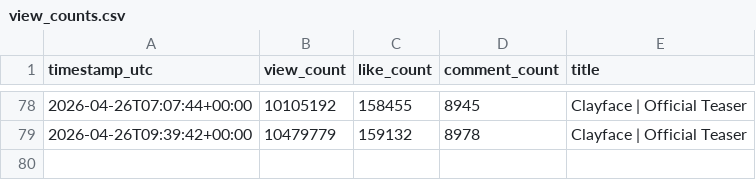
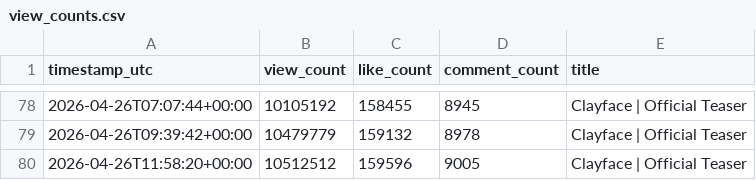
Before and after one commit to patricklink1-maker/test_tracker1, a CSV file: view_counts.csv, drawn as a sheet; only a part is shown, gaps mark what is left out; the diff names each change by its address in the sheet, - before the commit and + after, or states it on an @@ line.

```diff
--- a/view_counts.csv
+++ b/view_counts.csv
+row 80: 2026-04-26T11:58:20+00:00 | 10512512 | 159596 | 9005 | Clayface | Official Teaser
```
Also changed, not shown: 1 other file.
